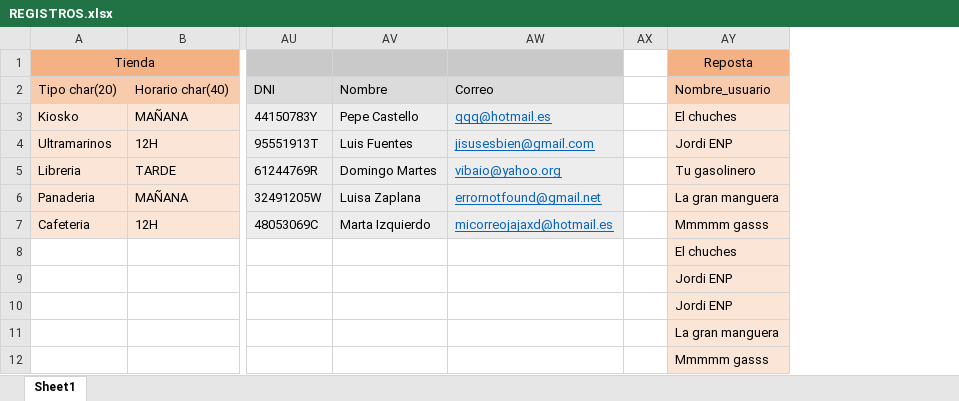
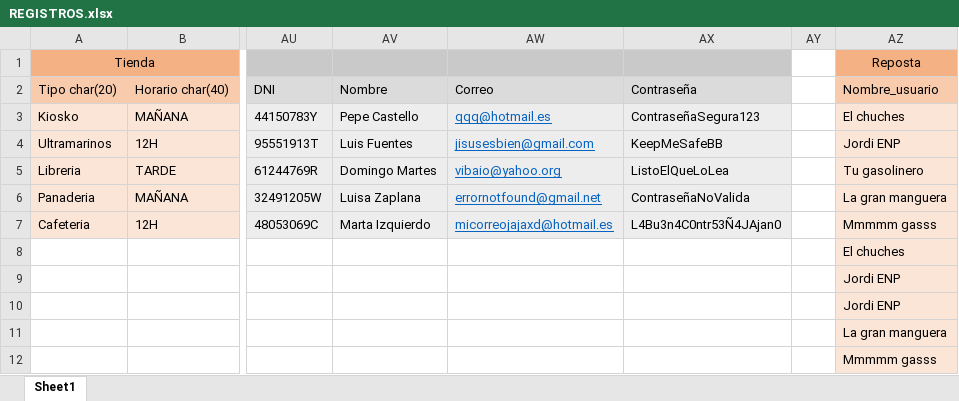
Before and after one commit to MichaelLofer/BBDD, an Excel workbook: TOAD_FINAL/REGISTROS.xlsx, sheet Sheet1, drawn as a sheet; only a part is shown, gaps mark what is left out; values as stored, in another font and other column widths than the file's, no borders; the diff names each change by its address in the sheet, - before the commit and + after, or states it on an @@ line.

```diff
--- a/TOAD_FINAL/REGISTROS.xlsx (sheet Sheet1)
+++ b/TOAD_FINAL/REGISTROS.xlsx (sheet Sheet1)
+column AX, rows 2-7: Contraseña | ContraseñaSegura123 | KeepMeSafeBB | ListoElQueLoLea | ContraseñaNoValida | L4Bu3n4C0ntr53Ñ4JAjan0
```
Also changed, not shown: 5 other files.
